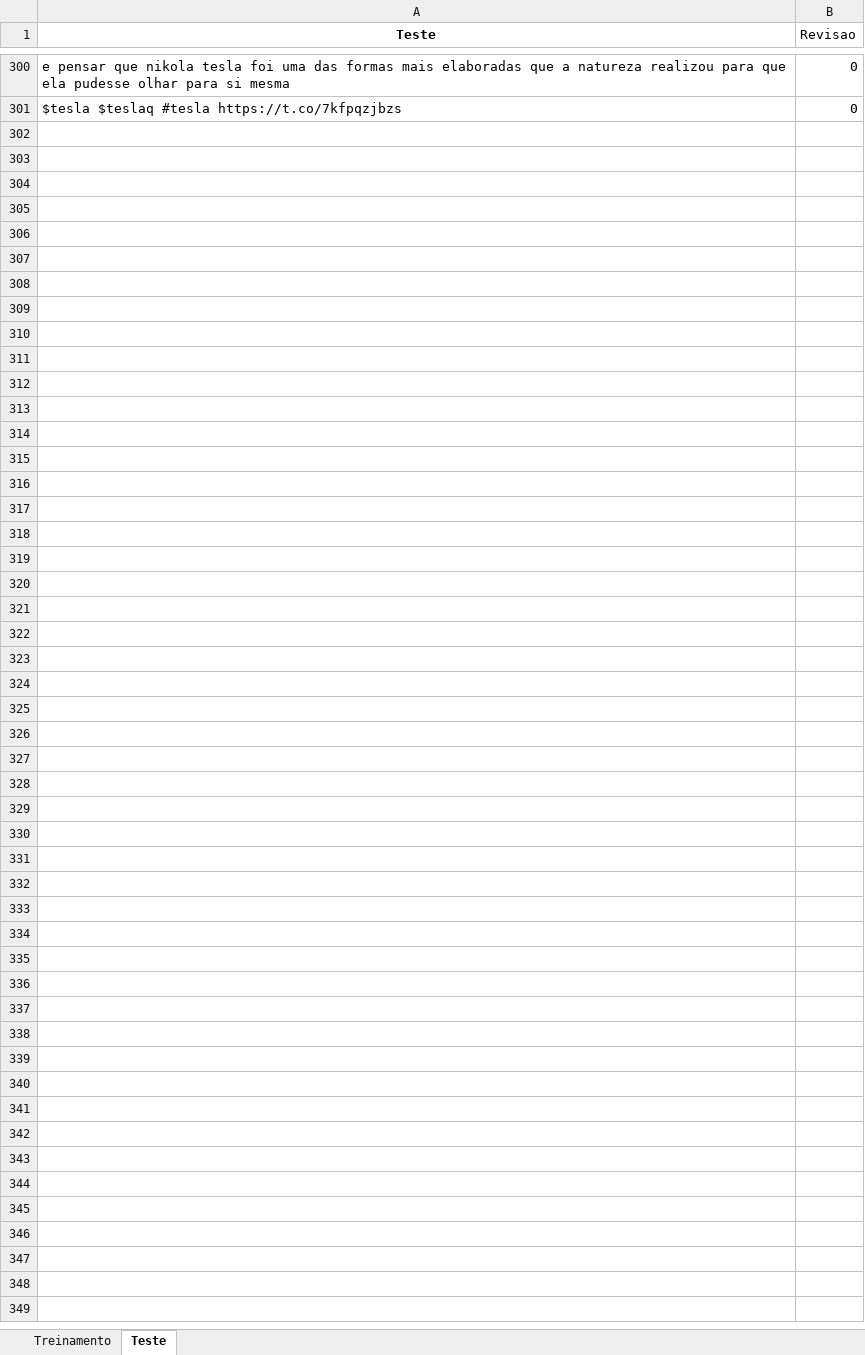
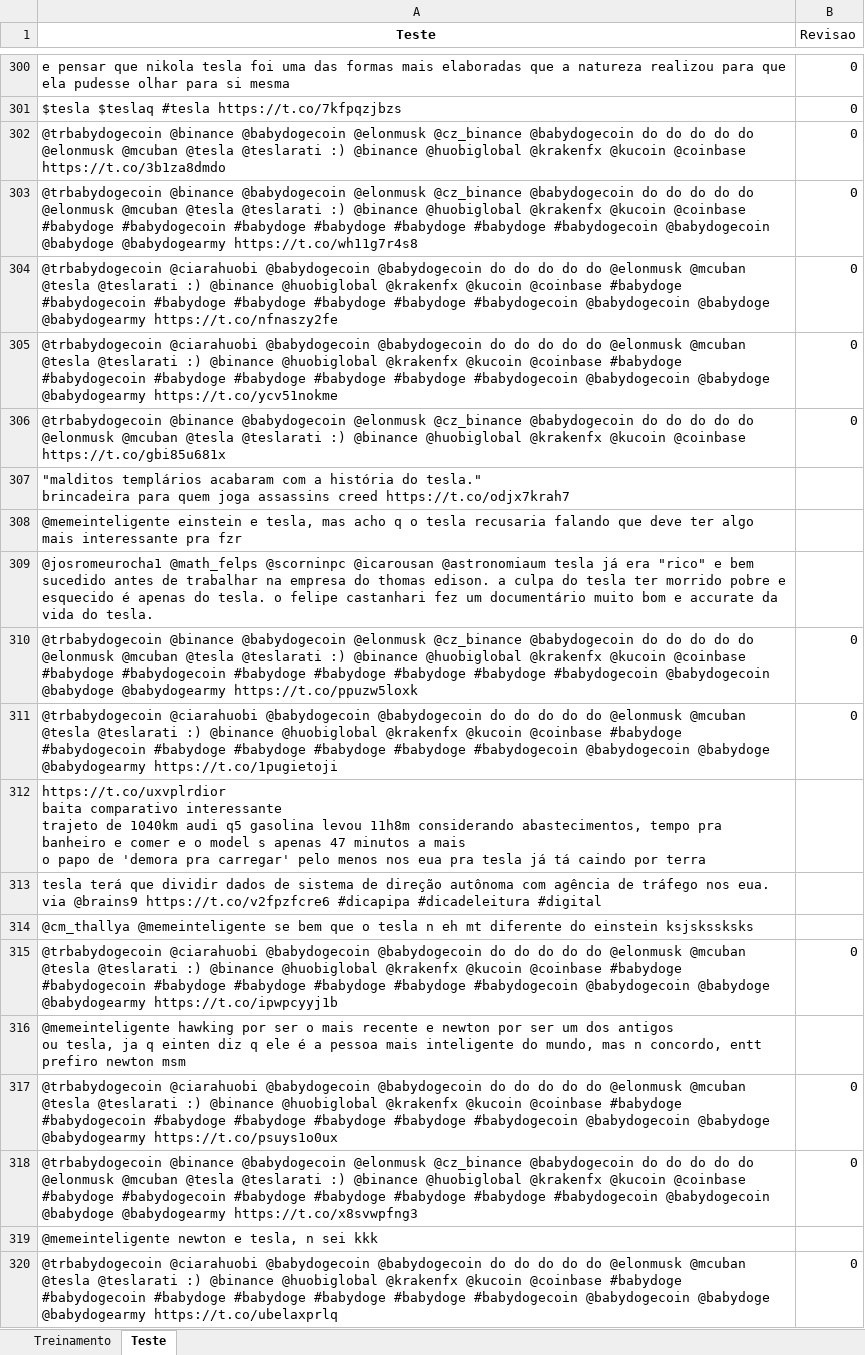
Before and after one commit to CarreraAlberto/Projeto1_CDados, an Excel workbook: tesla.xlsx, sheet Teste, drawn as a sheet; only a part is shown, gaps mark what is left out; values as stored, in another font and other column widths than the file's, no borders; ↵ is a line break in a cell; the diff covers the shown part only; the diff names each change by its address in the sheet, - before the commit and + after, or states it on an @@ line.

```diff
--- a/tesla.xlsx (sheet Teste)
+++ b/tesla.xlsx (sheet Teste)
+row 302: @trbabydogecoin @binance @babydogecoin @elonmusk @cz_binance @babydogecoin do do do do do @elonmusk @mcuban @tesla @teslarati :) @binance @huobiglobal @krakenfx @kucoin @coinbase https://t.co/3b1za8dmdo | 0
+row 303: @trbabydogecoin @binance @babydogecoin @elonmusk @cz_binance @babydogecoin do do do do do @elonmusk @mcuban @tesla @teslarati :) @binance @huobiglobal @krakenfx @kucoin @coinbase #babydoge #babydogecoin #babydoge #babydoge #babydoge #babydoge #babydogecoin @babydogecoin @babydoge @babydogearmy https://t.co/wh11g7r4s8 | 0
+row 304: @trbabydogecoin @ciarahuobi @babydogecoin @babydogecoin do do do do do @elonmusk @mcuban @tesla @teslarati :) @binance @huobiglobal @krakenfx @kucoin @coinbase #babydoge #babydogecoin #babydoge #babydoge #babydoge #babydoge #babydogecoin @babydogecoin @babydoge @babydogearmy https://t.co/nfnaszy2fe | 0
+row 305: @trbabydogecoin @ciarahuobi @babydogecoin @babydogecoin do do do do do @elonmusk @mcuban @tesla @teslarati :) @binance @huobiglobal @krakenfx @kucoin @coinbase #babydoge #babydogecoin #babydoge #babydoge #babydoge #babydoge #babydogecoin @babydogecoin @babydoge @babydogearmy https://t.co/ycv51nokme | 0
+row 306: @trbabydogecoin @binance @babydogecoin @elonmusk @cz_binance @babydogecoin do do do do do @elonmusk @mcuban @tesla @teslarati :) @binance @huobiglobal @krakenfx @kucoin @coinbase https://t.co/gbi85u681x | 0
+row 307: "malditos templários acabaram com a história do tesla." ↵ brincadeira para quem joga assassins creed https://t.co/odjx7krah7
+row 308: @memeinteligente einstein e tesla, mas acho q o tesla recusaria falando que deve ter algo mais interessante pra fzr
+row 309: @josromeurocha1 @math_felps @scorninpc @icarousan @astronomiaum tesla já era "rico" e bem sucedido antes de trabalhar na empresa do thomas edison. a culpa do tesla ter morrido pobre e esquecido é apenas do tesla. o felipe castanhari fez um documentário muito bom e accurate da vida do tesla.
+row 310: @trbabydogecoin @binance @babydogecoin @elonmusk @cz_binance @babydogecoin do do do do do @elonmusk @mcuban @tesla @teslarati :) @binance @huobiglobal @krakenfx @kucoin @coinbase #babydoge #babydogecoin #babydoge #babydoge #babydoge #babydoge #babydogecoin @babydogecoin @babydoge @babydogearmy https://t.co/ppuzw5loxk | 0
+row 311: @trbabydogecoin @ciarahuobi @babydogecoin @babydogecoin do do do do do @elonmusk @mcuban @tesla @teslarati :) @binance @huobiglobal @krakenfx @kucoin @coinbase #babydoge #babydogecoin #babydoge #babydoge #babydoge #babydoge #babydogecoin @babydogecoin @babydoge @babydogearmy https://t.co/1pugietoji | 0
+row 312: https://t.co/uxvplrdior ↵ baita comparativo interessante ↵ trajeto de 1040km audi q5 gasolina levou 11h8m considerando abastecimentos, tempo pra banheiro e comer e o model s apenas 47 minutos a mais ↵ o papo de 'demora pra carregar' pelo menos nos eua pra tesla já tá caindo por terra
+row 313: tesla terá que dividir dados de sistema de direção autônoma com agência de tráfego nos eua. via @brains9 https://t.co/v2fpzfcre6 #dicapipa #dicadeleitura #digital
+row 314: @cm_thallya @memeinteligente se bem que o tesla n eh mt diferente do einstein ksjskssksks
+row 315: @trbabydogecoin @ciarahuobi @babydogecoin @babydogecoin do do do do do @elonmusk @mcuban @tesla @teslarati :) @binance @huobiglobal @krakenfx @kucoin @coinbase #babydoge #babydogecoin #babydoge #babydoge #babydoge #babydoge #babydogecoin @babydogecoin @babydoge @babydogearmy https://t.co/ipwpcyyj1b | 0
+row 316: @memeinteligente hawking por ser o mais recente e newton por ser um dos antigos ↵ ou tesla, ja q einten diz q ele é a pessoa mais inteligente do mundo, mas n concordo, entt prefiro newton msm
+row 317: @trbabydogecoin @ciarahuobi @babydogecoin @babydogecoin do do do do do @elonmusk @mcuban @tesla @teslarati :) @binance @huobiglobal @krakenfx @kucoin @coinbase #babydoge #babydogecoin #babydoge #babydoge #babydoge #babydoge #babydogecoin @babydogecoin @babydoge @babydogearmy https://t.co/psuys1o0ux | 0
+row 318: @trbabydogecoin @binance @babydogecoin @elonmusk @cz_binance @babydogecoin do do do do do @elonmusk @mcuban @tesla @teslarati :) @binance @huobiglobal @krakenfx @kucoin @coinbase #babydoge #babydogecoin #babydoge #babydoge #babydoge #babydoge #babydogecoin @babydogecoin @babydoge @babydogearmy https://t.co/x8svwpfng3 | 0
+row 319: @memeinteligente newton e tesla, n sei kkk
+row 320: @trbabydogecoin @ciarahuobi @babydogecoin @babydogecoin do do do do do @elonmusk @mcuban @tesla @teslarati :) @binance @huobiglobal @krakenfx @kucoin @coinbase #babydoge #babydogecoin #babydoge #babydoge #babydoge #babydoge #babydogecoin @babydogecoin @babydoge @babydogearmy https://t.co/ubelaxprlq | 0
```
Also changed, not shown: 231 added rows elsewhere in this sheet, sheet Treinamento, 1 other file.
